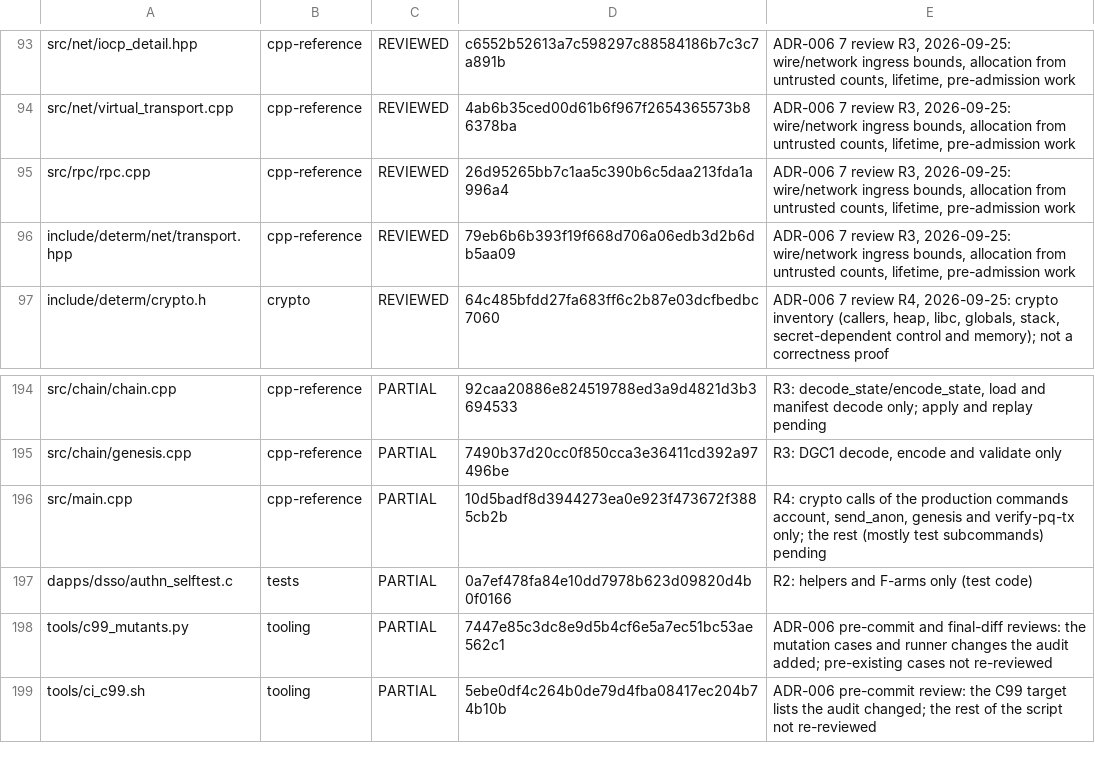
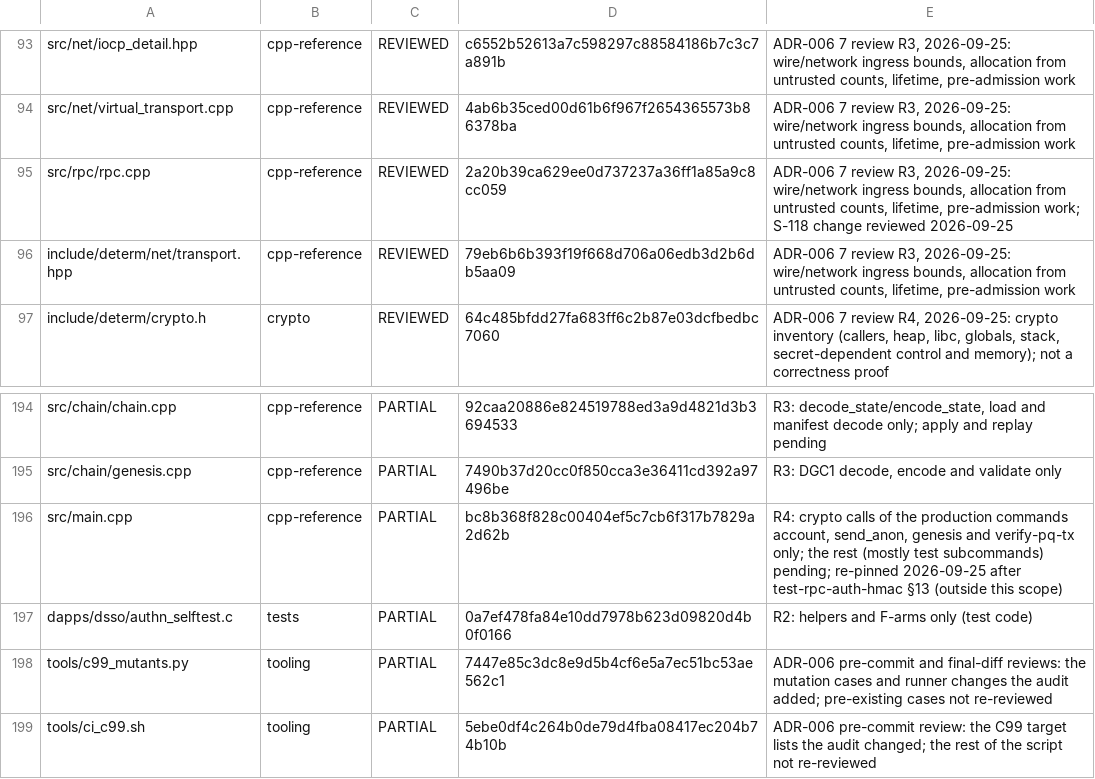
Before and after one commit to StoyanDenev/decentralized-message-queue, a TSV file: tools/audit_coverage.tsv, drawn as a sheet; only a part is shown, gaps mark what is left out.

```diff
--- a/tools/audit_coverage.tsv
+++ b/tools/audit_coverage.tsv
@@ -94,3 +94,3 @@ src/net/iocp_detail.hpp	cpp-reference	REVIEWED	c6552b52613a7c598297c88584186b7c3
 src/net/virtual_transport.cpp	cpp-reference	REVIEWED	4ab6b35ced00d61b6f967f2654365573b86378ba	ADR-006 7 review R3, 2026-09-25: wire/network ingress bounds, allocation from untrusted counts, lifetime, pre-admission work
-src/rpc/rpc.cpp	cpp-reference	REVIEWED	26d95265bb7c1aa5c390b6c5daa213fda1a996a4	ADR-006 7 review R3, 2026-09-25: wire/network ingress bounds, allocation from untrusted counts, lifetime, pre-admission work
+src/rpc/rpc.cpp	cpp-reference	REVIEWED	2a20b39ca629ee0d737237a36ff1a85a9c8cc059	ADR-006 7 review R3, 2026-09-25: wire/network ingress bounds, allocation from untrusted counts, lifetime, pre-admission work; S-118 change reviewed 2026-09-25
 include/determ/net/transport.hpp	cpp-reference	REVIEWED	79eb6b6b393f19f668d706a06edb3d2b6db5aa09	ADR-006 7 review R3, 2026-09-25: wire/network ingress bounds, allocation from untrusted counts, lifetime, pre-admission work
@@ -195,3 +195,3 @@ src/chain/chain.cpp	cpp-reference	PARTIAL	92caa20886e824519788ed3a9d4821d3b36945
 src/chain/genesis.cpp	cpp-reference	PARTIAL	7490b37d20cc0f850cca3e36411cd392a97496be	R3: DGC1 decode, encode and validate only
-src/main.cpp	cpp-reference	PARTIAL	10d5badf8d3944273ea0e923f473672f3885cb2b	R4: crypto calls of the production commands account, send_anon, genesis and verify-pq-tx only; the rest (mostly test subcommands) pending
+src/main.cpp	cpp-reference	PARTIAL	bc8b368f828c00404ef5c7cb6f317b7829a2d62b	R4: crypto calls of the production commands account, send_anon, genesis and verify-pq-tx only; the rest (mostly test subcommands) pending; re-pinned 2026-09-25 after test-rpc-auth-hmac §13 (outside this scope)
 dapps/dsso/authn_selftest.c	tests	PARTIAL	0a7ef478fa84e10dd7978b623d09820d4b0f0166	R2: helpers and F-arms only (test code)
```
Also changed, not shown: 16 other files.
